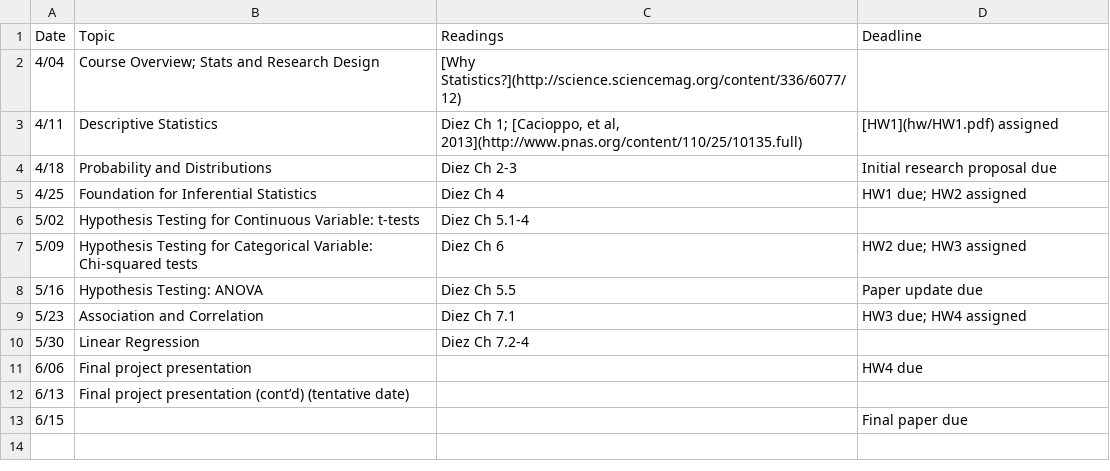
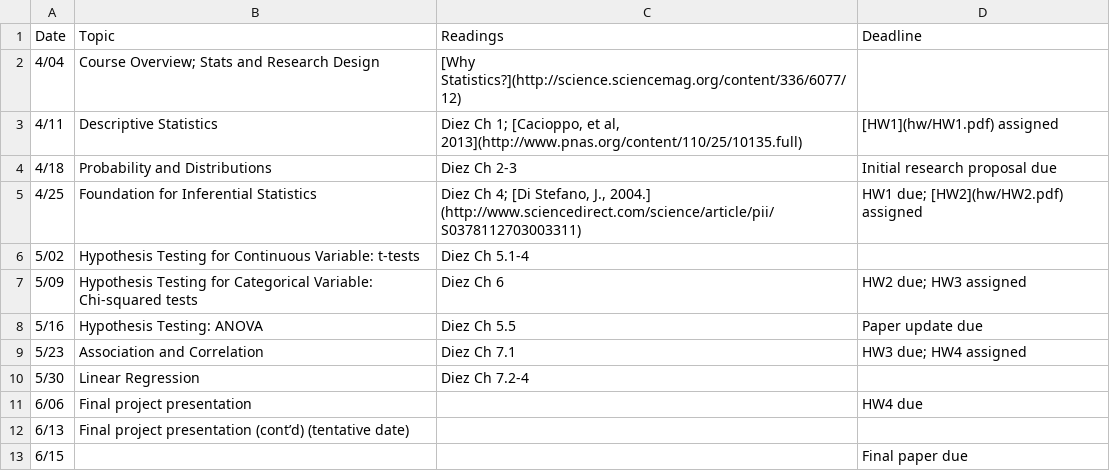
Before and after one commit to jamgreen/usp634.github.io, a CSV file: schedule.csv, drawn as a sheet.

```diff
--- a/schedule.csv
+++ b/schedule.csv
@@ -4,3 +4,3 @@ Date| Topic| Readings| Deadline
 4/18| Probability and Distributions| Diez Ch 2-3| Initial research proposal due
-4/25| Foundation for Inferential Statistics| Diez Ch 4| HW1 due; HW2 assigned
+4/25| Foundation for Inferential Statistics| Diez Ch 4; [Di Stefano, J., 2004.] (http://www.sciencedirect.com/science/article/pii/S0378112703003311)| HW1 due; [HW2](hw/HW2.pdf) assigned
 5/02| Hypothesis Testing for Continuous Variable: t-tests| Diez Ch 5.1-4  |
```
Also changed, not shown: lecture.csv, 1 other file.
